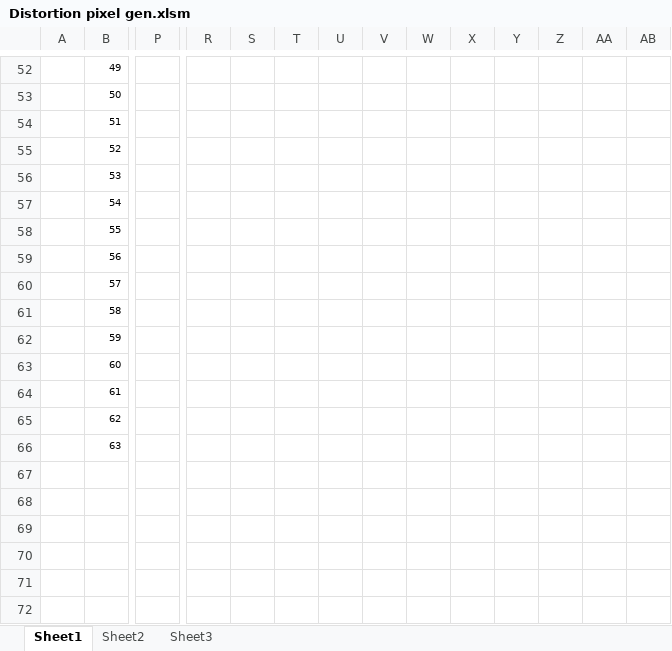
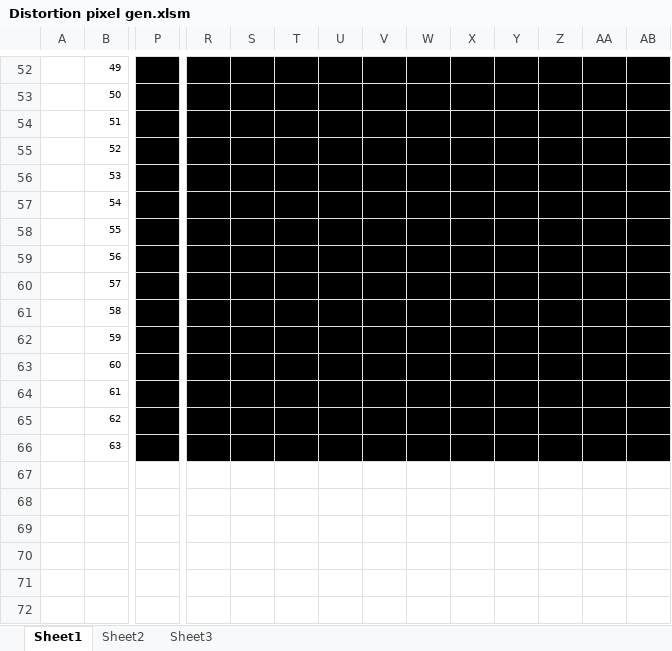
Before and after one commit to lolo2438/VHDL_GUITAR_PEDAL, an Excel workbook: Distortion pixel gen.xlsm, sheet Sheet1, drawn as a sheet; only a part is shown, gaps mark what is left out; values as stored, in another font and other column widths than the file's, no borders; charts and pictures not drawn; the diff covers the shown part only; the diff names each change by its address in the sheet, - before the commit and + after, or states it on an @@ line.

```diff
--- a/Distortion pixel gen.xlsm (sheet Sheet1)
+++ b/Distortion pixel gen.xlsm (sheet Sheet1)
-P52:P66 fill: none
+P52:P66 fill: #000000
-R52:AB66 fill: none
+R52:AB66 fill: #000000
```
Also changed, not shown: cell formats elsewhere in this sheet, charts or pictures, 56 other files.
